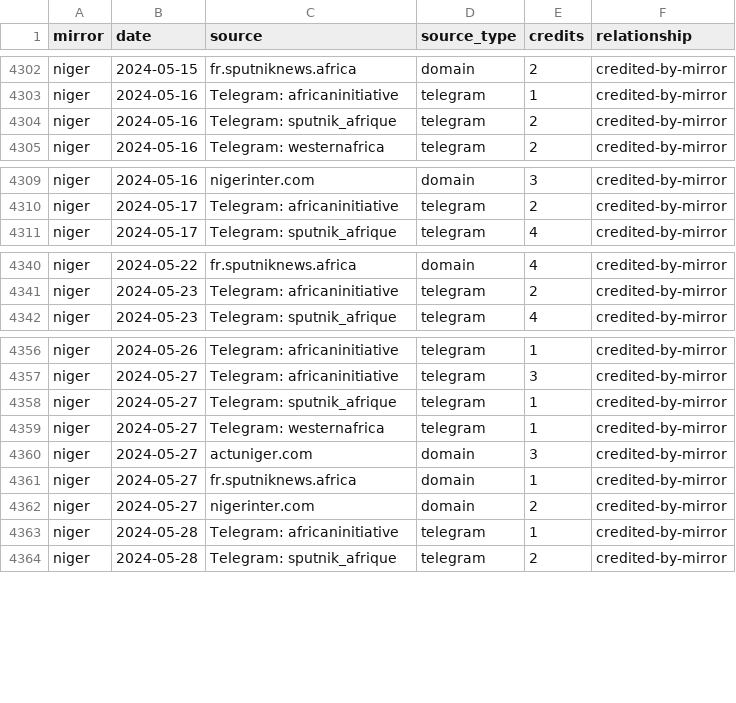
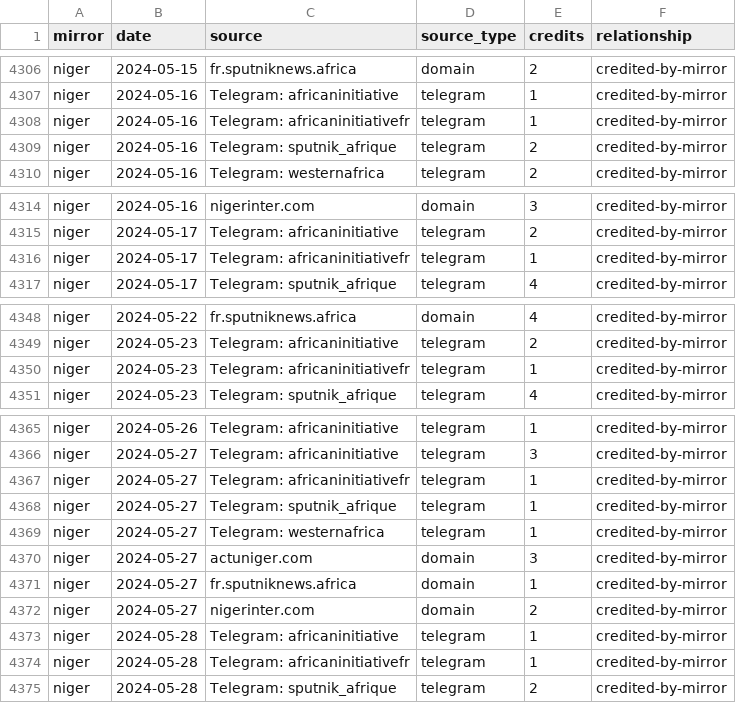
Before and after one commit to abognar-git/poisoned-well, a CSV file: data/panel/mirror_source_day/2024-05.csv, drawn as a sheet; only a part is shown, gaps mark what is left out; the diff covers the shown part only; the diff names each change by its address in the sheet, - before the commit and + after, or states it on an @@ line.

```diff
--- a/data/panel/mirror_source_day/2024-05.csv
+++ b/data/panel/mirror_source_day/2024-05.csv
+row 4308: niger | 2024-05-16 | Telegram: africaninitiativefr | telegram | 1 | credited-by-mirror
+row 4316: niger | 2024-05-17 | Telegram: africaninitiativefr | telegram | 1 | credited-by-mirror
+row 4350: niger | 2024-05-23 | Telegram: africaninitiativefr | telegram | 1 | credited-by-mirror
+row 4367: niger | 2024-05-27 | Telegram: africaninitiativefr | telegram | 1 | credited-by-mirror
+row 4374: niger | 2024-05-28 | Telegram: africaninitiativefr | telegram | 1 | credited-by-mirror
```
Also changed, not shown: 7 added rows elsewhere in this file, data/panel/mirror_source_day/2024-08.csv, data/panel/mirror_source_day/2024-12.csv, 31 other files.
